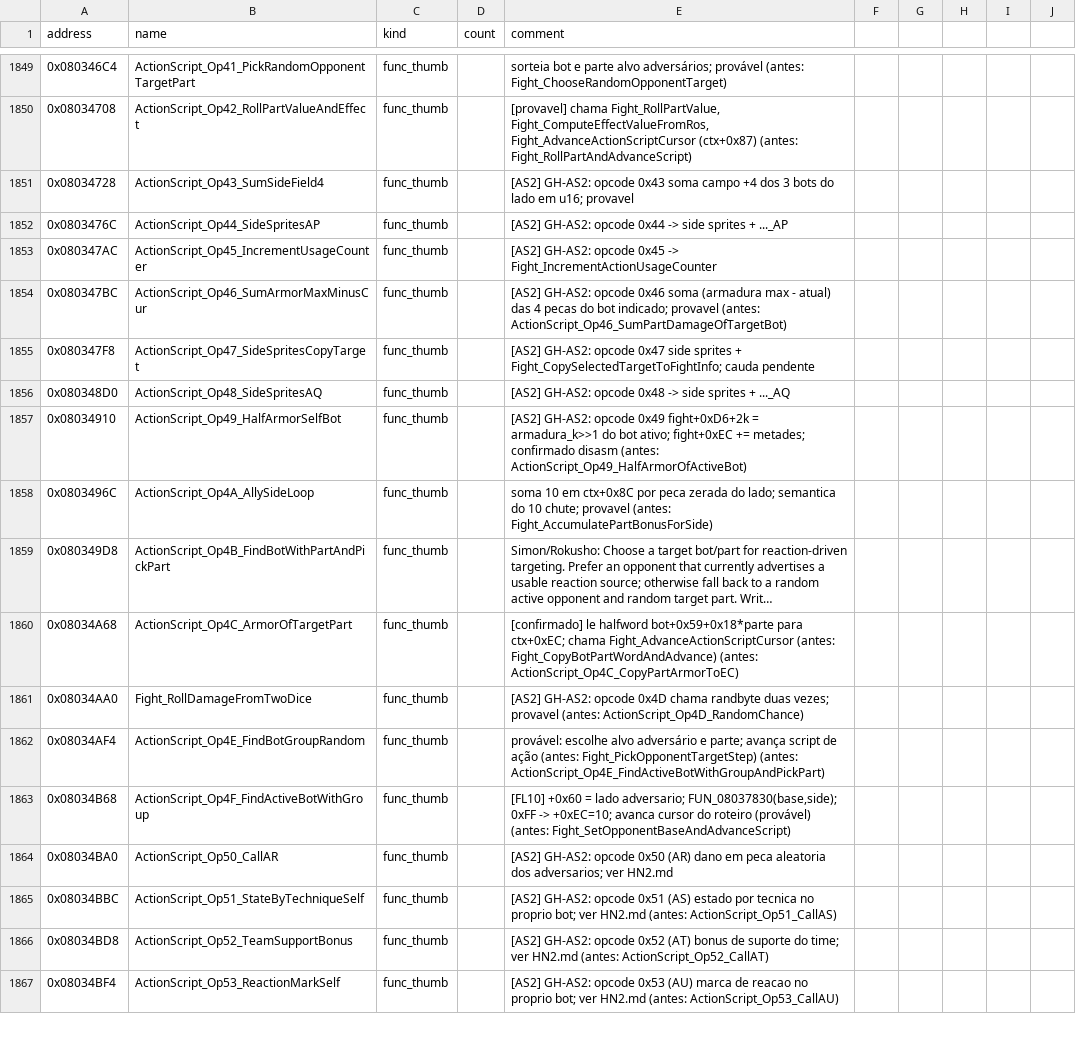
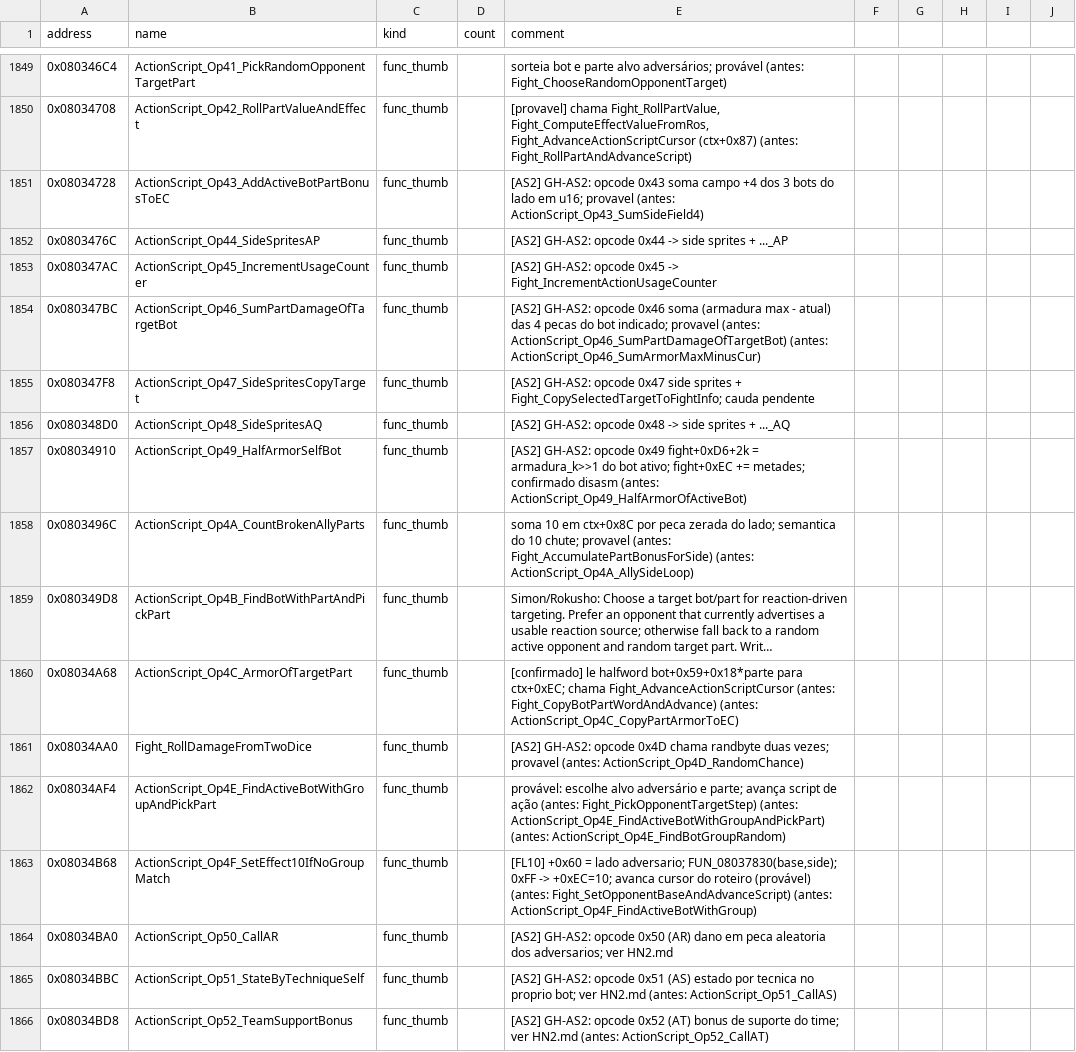
Before and after one commit to jvsdm/Medabots-Romhacking-Toolkit, a CSV file: re/symbols/mtbe.csv, drawn as a sheet; only a part is shown, gaps mark what is left out; the shorter side is filled out with more unchanged rows; long unchanged cells end in …; the diff names each change by its address in the sheet, - before the commit and + after, or states it on an @@ line.

```diff
--- a/re/symbols/mtbe.csv
+++ b/re/symbols/mtbe.csv
-B1851 (name): ActionScript_Op43_SumSideField4
+B1851 (name): ActionScript_Op43_AddActiveBotPartBonusToEC
-E1851 (comment): …u16; provavel
+E1851 (comment): …u16; provavel (antes: ActionScript_Op43_SumSideField4)
-B1854 (name): ActionScript_Op46_SumArmorMaxMinusCur
+B1854 (name): ActionScript_Op46_SumPartDamageOfTargetBot
-E1854 (comment): …(antes: ActionScript_Op46_SumPartDamageOfTargetBot)
+E1854 (comment): …(antes: ActionScript_Op46_SumPartDamageOfTargetBot) (antes: ActionScript_Op46_SumArmorMaxMinusCur)
-B1858 (name): ActionScript_Op4A_AllySideLoop
+B1858 (name): ActionScript_Op4A_CountBrokenAllyParts
-E1858 (comment): …(antes: Fight_AccumulatePartBonusForSide)
+E1858 (comment): …(antes: Fight_AccumulatePartBonusForSide) (antes: ActionScript_Op4A_AllySideLoop)
-B1862 (name): ActionScript_Op4E_FindBotGroupRandom
+B1862 (name): ActionScript_Op4E_FindActiveBotWithGroupAndPickPart
-E1862 (comment): …(antes: ActionScript_Op4E_FindActiveBotWithGroupAndPickPart)
+E1862 (comment): …(antes: ActionScript_Op4E_FindActiveBotWithGroupAndPickPart) (antes: ActionScript_Op4E_FindBotGroupRandom)
-B1863 (name): ActionScript_Op4F_FindActiveBotWithGroup
+B1863 (name): ActionScript_Op4F_SetEffect10IfNoGroupMatch
-E1863 (comment): …(antes: Fight_SetOpponentBaseAndAdvanceScript)
+E1863 (comment): …(antes: Fight_SetOpponentBaseAndAdvanceScript) (antes: ActionScript_Op4F_FindActiveBotWithGroup)
```
Also changed, not shown: re/ghidra/medabots_sync.tsv, 2 other files.
